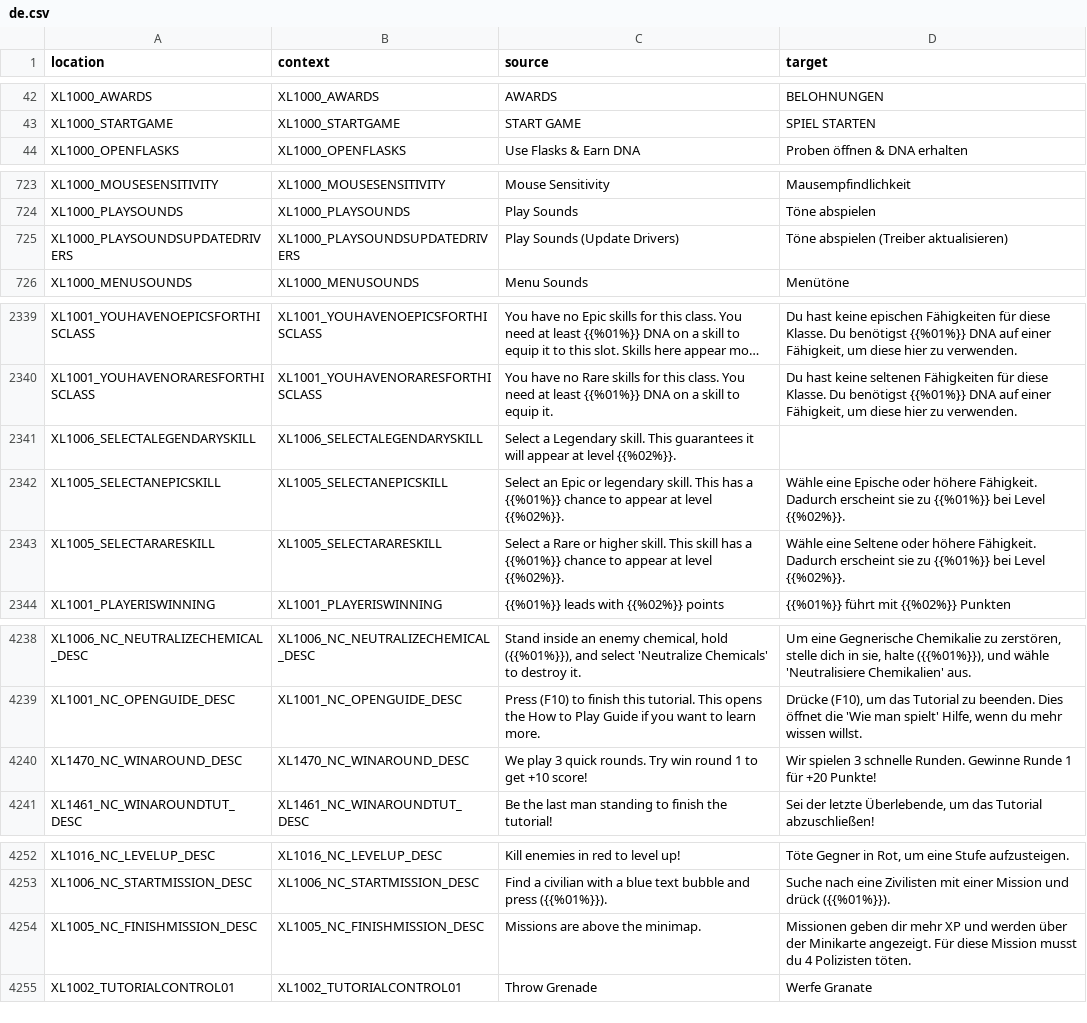
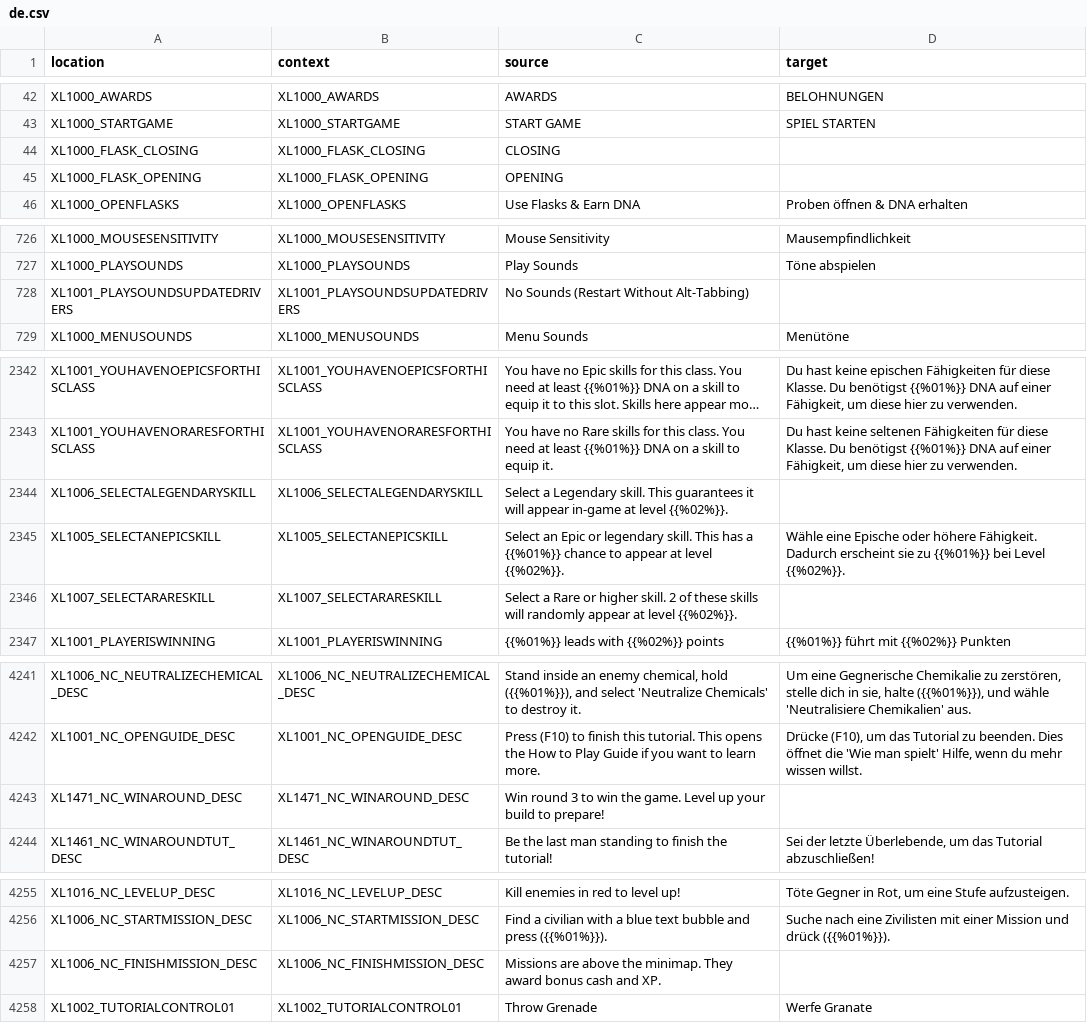
Before and after one commit to bencelot/GeneshiftTranslations, a CSV file: de.csv, drawn as a sheet; only a part is shown, gaps mark what is left out; long unchanged cells end in …; the diff covers the shown part only.

```diff
--- a/de.csv
+++ b/de.csv
@@ -43,2 +43,4 @@
 "XL1000_STARTGAME","XL1000_STARTGAME","START GAME","SPIEL STARTEN"
+"XL1000_FLASK_CLOSING","XL1000_FLASK_CLOSING","CLOSING",""
+"XL1000_FLASK_OPENING","XL1000_FLASK_OPENING","OPENING",""
 "XL1000_OPENFLASKS","XL1000_OPENFLASKS","Use Flasks & Earn DNA","Proben öffnen & DNA erhalten"
@@ -724,3 +727,3 @@
 "XL1000_PLAYSOUNDS","XL1000_PLAYSOUNDS","Play Sounds","Töne abspielen"
-"XL1000_PLAYSOUNDSUPDATEDRIVERS","XL1000_PLAYSOUNDSUPDATEDRIVERS","Play Sounds (Update Drivers)","Töne abspielen (Treiber aktualisieren)"
+"XL1001_PLAYSOUNDSUPDATEDRIVERS","XL1001_PLAYSOUNDSUPDATEDRIVERS","No Sounds (Restart Without Alt-Tabbing)",""
 "XL1000_MENUSOUNDS","XL1000_MENUSOUNDS","Menu Sounds","Menütöne"
@@ -2340,5 +2343,5 @@
 "XL1001_YOUHAVENORARESFORTHISCLASS","XL1001_YOUHAVENORARESFORTHISCLASS","You have no Rare skills for this class. You need at least {{%01%}} DNA on a skill to equip it.","Du hast keine seltenen Fähigkeiten für diese Klasse. Du benötigst {{%01%}} DNA auf einer Fähigkeit, um diese hier zu verwenden."
-"XL1006_SELECTALEGENDARYSKILL","XL1006_SELECTALEGENDARYSKILL","Select a Legendary skill. This guarantees it will appear at level {{%02%}}.",""
+"XL1006_SELECTALEGENDARYSKILL","XL1006_SELECTALEGENDARYSKILL","Select a Legendary skill. This guarantees it will appear in-game at level {{%02%}}.",""
 "XL1005_SELECTANEPICSKILL","XL1005_SELECTANEPICSKILL","Select an Epic or legendary skill. This has a {{%01%}} chance to appear at level {{%02%}}.","Wähle eine Epische oder höhere Fähigkeit. Dadurch erscheint sie zu {{%01%}} bei Level {{%02%}}."
-"XL1005_SELECTARARESKILL","XL1005_SELECTARARESKILL","Select a Rare or higher skill. This skill has a {{%01%}} chance to appear at level {{%02%}}.","Wähle eine Seltene oder höhere Fähigkeit. Dadurch erscheint sie zu {{%01%}} bei Level {{%02%}}."
+"XL1007_SELECTARARESKILL","XL1007_SELECTARARESKILL","Select a Rare or higher skill. 2 of these skills will randomly appear at level {{%02%}}.",""
 "XL1001_PLAYERISWINNING","XL1001_PLAYERISWINNING","{{%01%}} leads with {{%02%}} points","{{%01%}} führt mit {{%02%}} Punkten"
@@ -4239,3 +4242,3 @@
 "XL1001_NC_OPENGUIDE_DESC","XL1001_NC_OPENGUIDE_DESC","Press (F10) to finish this tutorial. This opens the How to Play Guide if you want to learn more.","Drücke (F10), um das Tutorial zu beenden. Dies öffnet die 'Wie man spielt' Hilfe, wenn du mehr wissen willst."
-"XL1470_NC_WINAROUND_DESC","XL1470_NC_WINAROUND_DESC","We play 3 quick rounds. Try win round 1 to get +10 score!","Wir spielen 3 schnelle Runden. Gewinne Runde 1 für +20 Punkte!"
+"XL1471_NC_WINAROUND_DESC","XL1471_NC_WINAROUND_DESC","Win round 3 to win the game. Level up your build to prepare!",""
 "XL1461_NC_WINAROUNDTUT_DESC","XL1461_NC_WINAROUNDTUT_DESC","Be the last man standing to finish the tutorial!","Sei der letzte Überlebende, um das Tutorial abzuschließen!"
@@ -4253,3 +4256,3 @@
 "XL1006_NC_STARTMISSION_DESC","XL1006_NC_STARTMISSION_DESC","Find a civilian with a blue text bubble and press ({{%01%}}).","Suche nach eine Zivilisten mit einer Mission und drück ({{%01%}})."
-"XL1005_NC_FINISHMISSION_DESC","XL1005_NC_FINISHMISSION_DESC","Missions are above the minimap.","Missionen geben dir mehr XP und werden über der Minikarte angezeigt. Für diese Mission musst du 4 Polizisten töten."
+"XL1006_NC_FINISHMISSION_DESC","XL1006_NC_FINISHMISSION_DESC","Missions are above the minimap. They award bonus cash and XP.",""
 "XL1002_TUTORIALCONTROL01","XL1002_TUTORIALCONTROL01","Throw Grenade","Werfe Granate"
```
Also changed, not shown: 1 added row and 16 edited cells elsewhere in this file, en.csv, es_AR.csv, 4 other files.
